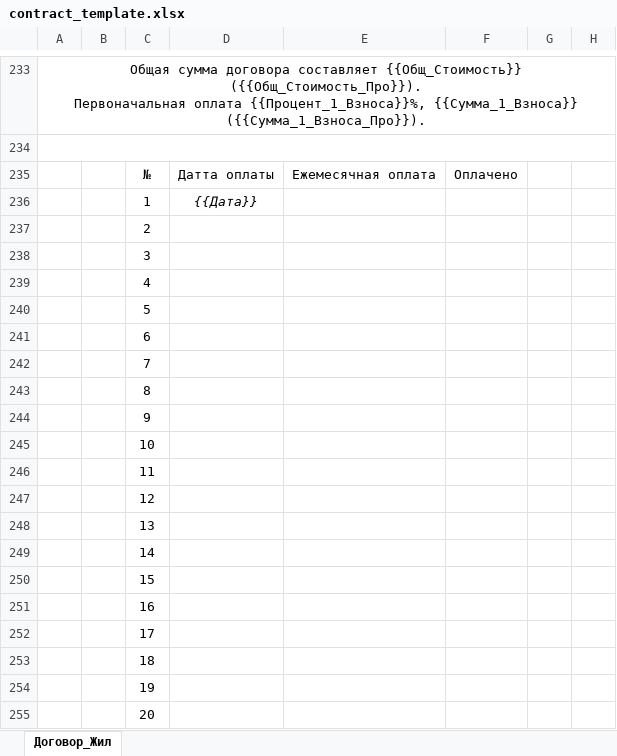
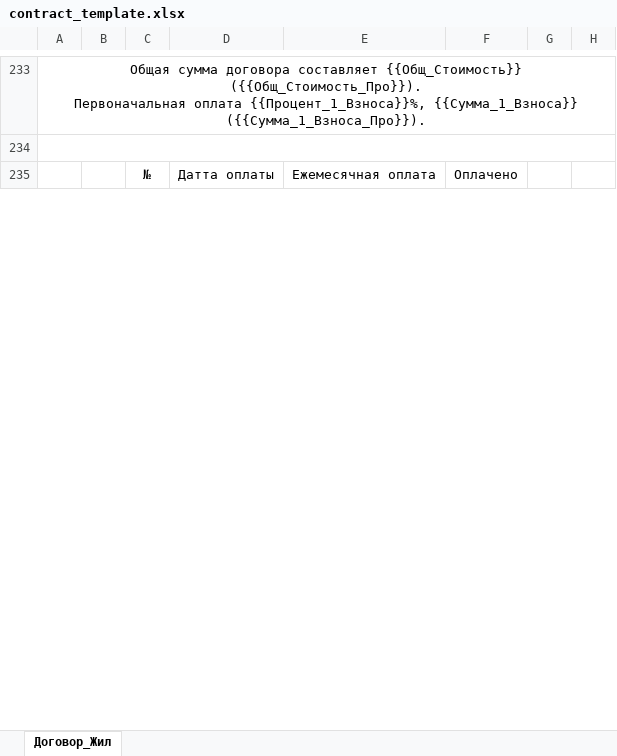
Before and after one commit to RealEstateDevw/RealEstate, an Excel workbook: static/Жилые_Комплексы/ЖК_Бахор/contract_template.xlsx, sheet Договор_Жил, drawn as a sheet; only a part is shown, gaps mark what is left out; values as stored, in another font and other column widths than the file's, no borders; removed rows and columns are numbered as before the commit, all else as after; the diff covers the shown part only; the diff names each change by its address in the sheet, - before the commit and + after, or states it on an @@ line.

```diff
--- a/static/Жилые_Комплексы/ЖК_Бахор/contract_template.xlsx (sheet Договор_Жил)
+++ b/static/Жилые_Комплексы/ЖК_Бахор/contract_template.xlsx (sheet Договор_Жил)
-row 236:  |  | 1 | {{Дата}}
-row 237:  |  | 2
-row 238:  |  | 3
-row 239:  |  | 4
-row 240:  |  | 5
-row 241:  |  | 6
-row 242:  |  | 7
-row 243:  |  | 8
-row 244:  |  | 9
-row 245:  |  | 10
-row 246:  |  | 11
-row 247:  |  | 12
-row 248:  |  | 13
-row 249:  |  | 14
-row 250:  |  | 15
-row 251:  |  | 16
-row 252:  |  | 17
-row 253:  |  | 18
-row 254:  |  | 19
-row 255:  |  | 20
```
Also changed, not shown: 25 added rows, 5 removed rows and 12 edited cells elsewhere in this sheet, static/Жилые_Комплексы/ЖК_Бахор/contract_registry.xlsx, static/Жилые_Комплексы/ЖК_Бахор/jk_data.xlsx, 4 other files.
